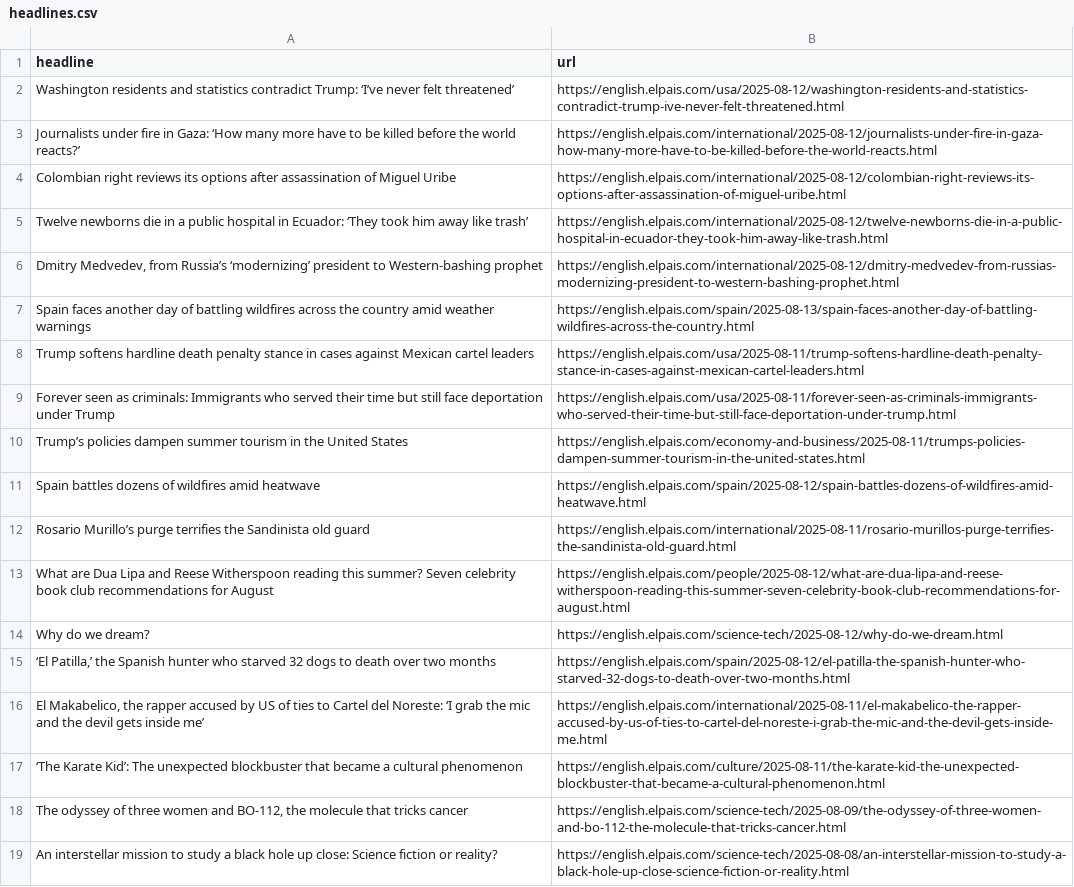
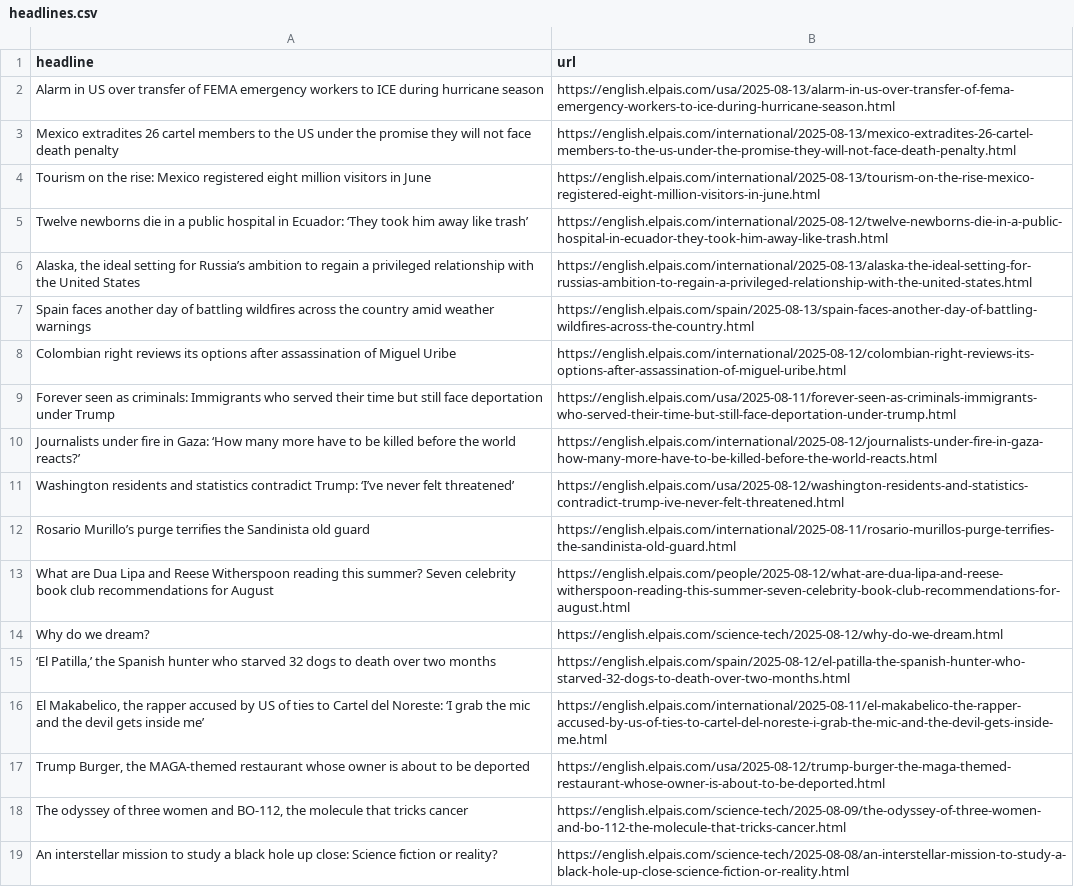
Before and after one commit to Filipe-Teles/el-pais-autoscraper, a CSV file: headlines.csv, drawn as a sheet; only a part is shown.

```diff
--- a/headlines.csv
+++ b/headlines.csv
@@ -1,12 +1,12 @@
 headline,url
+Alarm in US over transfer of FEMA emergency workers to ICE during hurricane season,https://english.elpais.com/usa/2025-08-13/alarm-in-us-over-transfer-of-fema-emergency-workers-to-ice-during-hurricane-season.html
+Mexico extradites 26 cartel members to the US under the promise they will not face death penalty,https://english.elpais.com/international/2025-08-13/mexico-extradites-26-cartel-members-to-the-us-under-the-promise-they-will-not-face-death-penalty.html
+Tourism on the rise: Mexico registered eight million visitors in June,https://english.elpais.com/international/2025-08-13/tourism-on-the-rise-mexico-registered-eight-million-visitors-in-june.html
+Twelve newborns die in a public hospital in Ecuador: ‘They took him away like trash’,https://english.elpais.com/international/2025-08-12/twelve-newborns-die-in-a-public-hospital-in-ecuador-they-took-him-away-like-trash.html
+"Alaska, the ideal setting for Russia’s ambition to regain a privileged relationship with the United States",https://english.elpais.com/international/2025-08-13/alaska-the-ideal-setting-for-russias-ambition-to-regain-a-privileged-relationship-with-the-united-states.html
+Spain faces another day of battling wildfires across the country amid weather warnings,https://english.elpais.com/spain/2025-08-13/spain-faces-another-day-of-battling-wildfires-across-the-country.html
+Colombian right reviews its options after assassination of Miguel Uribe,https://english.elpais.com/international/2025-08-12/colombian-right-reviews-its-options-after-assassination-of-miguel-uribe.html
+Forever seen as criminals: Immigrants who served their time but still face deportation under Trump,https://english.elpais.com/usa/2025-08-11/forever-seen-as-criminals-immigrants-who-served-their-time-but-still-face-deportation-under-trump.html
+Journalists under fire in Gaza: ‘How many more have to be killed before the world reacts?’,https://english.elpais.com/international/2025-08-12/journalists-under-fire-in-gaza-how-many-more-have-to-be-killed-before-the-world-reacts.html
 Washington residents and statistics contradict Trump: ‘I’ve never felt threatened’,https://english.elpais.com/usa/2025-08-12/washington-residents-and-statistics-contradict-trump-ive-never-felt-threatened.html
-Journalists under fire in Gaza: ‘How many more have to be killed before the world reacts?’,https://english.elpais.com/international/2025-08-12/journalists-under-fire-in-gaza-how-many-more-have-to-be-killed-before-the-world-reacts.html
-Colombian right reviews its options after assassination of Miguel Uribe,https://english.elpais.com/international/2025-08-12/colombian-right-reviews-its-options-after-assassination-of-miguel-uribe.html
-Twelve newborns die in a public hospital in Ecuador: ‘They took him away like trash’,https://english.elpais.com/international/2025-08-12/twelve-newborns-die-in-a-public-hospital-in-ecuador-they-took-him-away-like-trash.html
-"Dmitry Medvedev, from Russia’s ‘modernizing’ president to Western-bashing prophet",https://english.elpais.com/international/2025-08-12/dmitry-medvedev-from-russias-modernizing-president-to-western-bashing-prophet.html
-Spain faces another day of battling wildfires across the country amid weather warnings,https://english.elpais.com/spain/2025-08-13/spain-faces-another-day-of-battling-wildfires-across-the-country.html
-Trump softens hardline death penalty stance in cases against Mexican cartel leaders,https://english.elpais.com/usa/2025-08-11/trump-softens-hardline-death-penalty-stance-in-cases-against-mexican-cartel-leaders.html
-Forever seen as criminals: Immigrants who served their time but still face deportation under Trump,https://english.elpais.com/usa/2025-08-11/forever-seen-as-criminals-immigrants-who-served-their-time-but-still-face-deportation-under-trump.html
-Trump’s policies dampen summer tourism in the United States,https://english.elpais.com/economy-and-business/2025-08-11/trumps-policies-dampen-summer-tourism-in-the-united-states.html
-Spain battles dozens of wildfires amid heatwave,https://english.elpais.com/spain/2025-08-12/spain-battles-dozens-of-wildfires-amid-heatwave.html
 Rosario Murillo’s purge terrifies the Sandinista old guard,https://english.elpais.com/international/2025-08-11/rosario-murillos-purge-terrifies-the-sandinista-old-guard.html
@@ -16,3 +16,3 @@ Why do we dream?,https://english.elpais.com/science-tech/2025-08-12/why-do-we-dr
 "El Makabelico, the rapper accused by US of ties to Cartel del Noreste: ‘I grab the mic and the devil gets inside me’",https://english.elpais.com/international/2025-08-11/el-makabelico-the-rapper-accused-by-us-of-ties-to-cartel-del-noreste-i-grab-the-mic-and-the-devil-gets-inside-me.html
-‘The Karate Kid’: The unexpected blockbuster that became a cultural phenomenon ,https://english.elpais.com/culture/2025-08-11/the-karate-kid-the-unexpected-blockbuster-that-became-a-cultural-phenomenon.html
+"Trump Burger, the MAGA-themed restaurant whose owner is about to be deported",https://english.elpais.com/usa/2025-08-12/trump-burger-the-maga-themed-restaurant-whose-owner-is-about-to-be-deported.html
 "The odyssey of three women and BO-112, the molecule that tricks cancer",https://english.elpais.com/science-tech/2025-08-09/the-odyssey-of-three-women-and-bo-112-the-molecule-that-tricks-cancer.html
```
